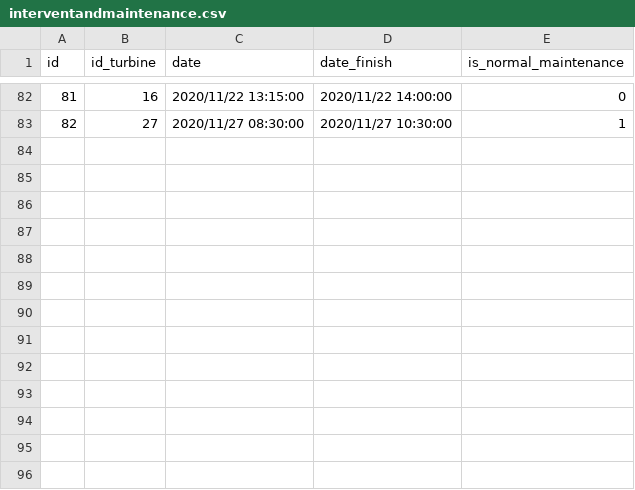
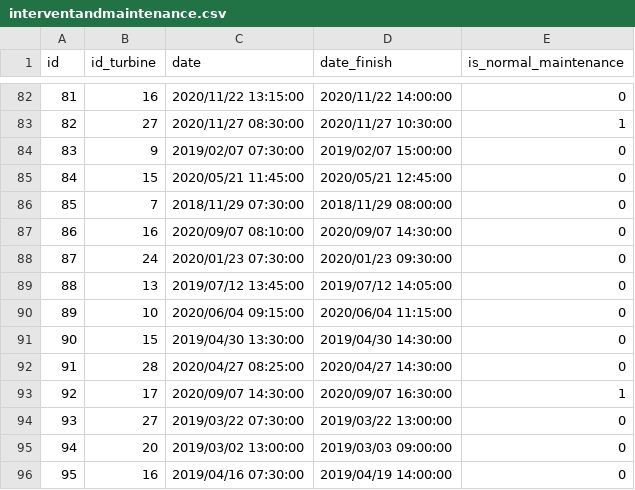
Before and after one commit to FabianAspee/gRPC_Plt_Wind_Turbine, a CSV file: PltWindTurbine/Resources/DatabaseTurbine/interventandmaintenance.csv, drawn as a sheet; only a part is shown, gaps mark what is left out.

Commit message:
change file csv with maintenance

```diff
--- a/PltWindTurbine/Resources/DatabaseTurbine/interventandmaintenance.csv
+++ b/PltWindTurbine/Resources/DatabaseTurbine/interventandmaintenance.csv
@@ -83 +83,14 @@ id,id_turbine,date,date_finish,is_normal_maintenance
 82,27,2020/11/27 08:30:00,2020/11/27 10:30:00,1
+83,9,2019/02/07 07:30:00,2019/02/07 15:00:00,0
+84,15,2020/05/21 11:45:00,2020/05/21 12:45:00,0
+85,7,2018/11/29 07:30:00,2018/11/29 08:00:00,0
+86,16,2020/09/07 08:10:00,2020/09/07 14:30:00,0
+87,24,2020/01/23 07:30:00,2020/01/23 09:30:00,0
+88,13,2019/07/12 13:45:00,2019/07/12 14:05:00,0
+89,10,2020/06/04 09:15:00,2020/06/04 11:15:00,0
+90,15,2019/04/30 13:30:00,2019/04/30 14:30:00,0
+91,28,2020/04/27 08:25:00,2020/04/27 14:30:00,0
+92,17,2020/09/07 14:30:00,2020/09/07 16:30:00,1
+93,27,2019/03/22 07:30:00,2019/03/22 13:00:00,0
+94,20,2019/03/02 13:00:00,2019/03/03 09:00:00,0
+95,16,2019/04/16 07:30:00,2019/04/19 14:00:00,0
```
